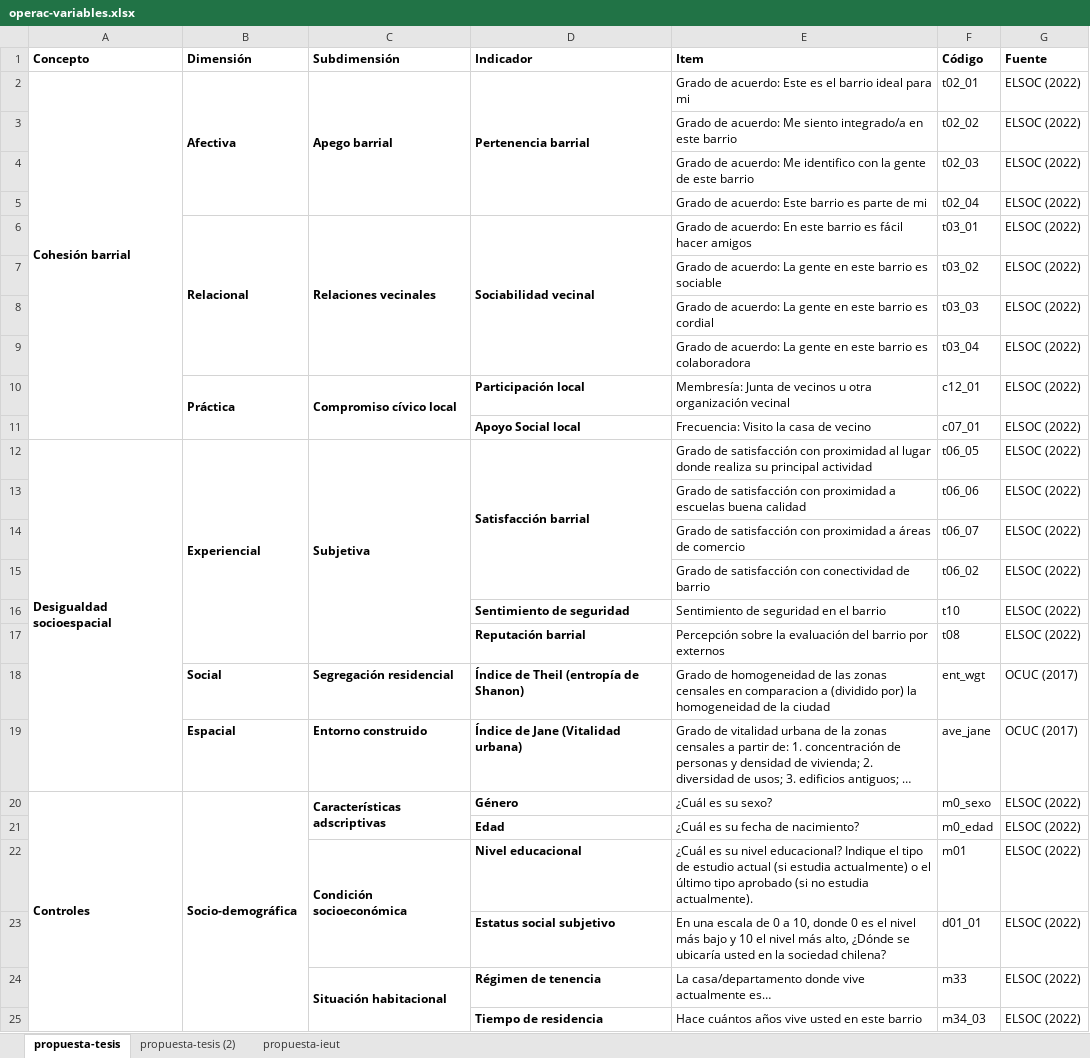
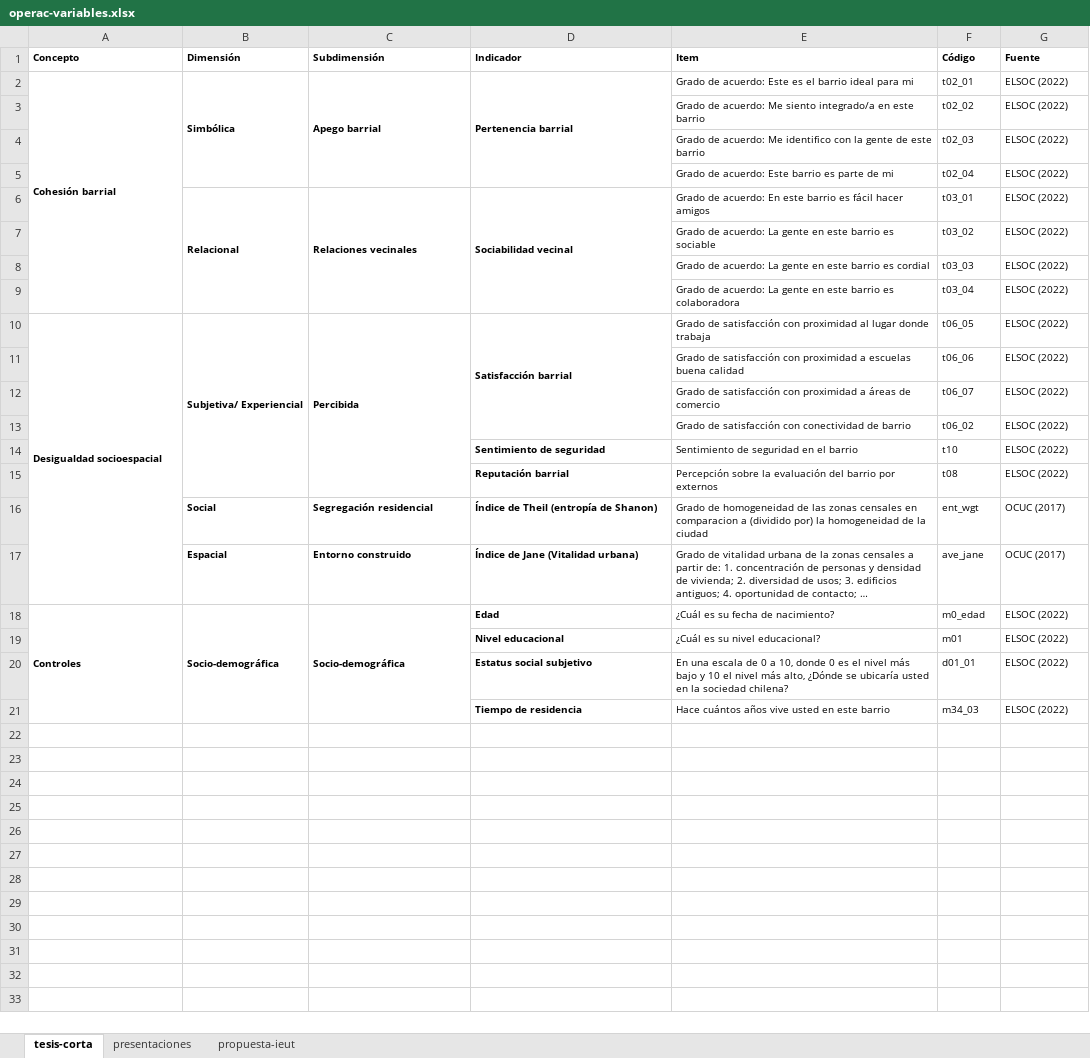
Before and after one commit to cristobalortizvilches/dse-cob-mdu-thesis, an Excel workbook: operac-variables.xlsx, sheet tesis-corta, drawn as a sheet; long unchanged cells end in …; values as stored, in another font and other column widths than the file's, no borders; removed rows and columns are numbered as before the commit, all else as after; the diff names each change by its address in the sheet, - before the commit and + after, or states it on an @@ line.

```diff
--- a/operac-variables.xlsx (sheet tesis-corta)
+++ b/operac-variables.xlsx (sheet tesis-corta)
-sheet tab: propuesta-tesis
+sheet tab: tesis-corta
-sheet tab: propuesta-tesis (2)
+sheet tab: presentaciones
@@ A1:G2 text size: smaller @@
-B2 (Dimensión): Afectiva
+B2 (Dimensión): Simbólica
@@ E3:G5 text size: smaller @@
@@ B6:G6 text size: smaller @@
@@ E7:G9 text size: smaller @@
-row 10:  | Práctica | Compromiso cívico local | Participación local | Membresía: Junta de vecinos u otra organización vecinal | c12_01 | ELSOC (2022)
-row 11:  |  |  | Apoyo Social local | Frecuencia: Visito la casa de vecino | c07_01 | ELSOC (2022)
@@ A10:G10 text size: smaller @@
-B10 (Dimensión): Experiencial
+B10 (Dimensión): Subjetiva/ Experiencial
-C10 (Subdimensión): Subjetiva
+C10 (Subdimensión): Percibida
-E10 (Item): …lugar donde realiza su principal actividad
+E10 (Item): …lugar donde trabaja
@@ E11:G13 text size: smaller @@
@@ D14:G15 text size: smaller @@
@@ B16:G17 text size: smaller @@
@@ A18:G18 text size: smaller @@
-C18 (Subdimensión): Características adscriptivas
+C18 (Subdimensión): Socio-demográfica
-C20:C21 merged
+C18:C21 merged
-D18 (Indicador): Género
+D18 (Indicador): Edad
-E18 (Item): ¿Cuál es su sexo?
+E18 (Item): ¿Cuál es su fecha de nacimiento?
-F18 (Código): m0_sexo
+F18 (Código): m0_edad
-row 21:  |  |  | Edad | ¿Cuál es su fecha de nacimiento? | m0_edad | ELSOC (2022)
-C19 (Subdimensión): Condición socioeconómica
+C19 (Subdimensión): (empty)
-C22:C23 merged
@@ D19:G20 text size: smaller @@
-E19 (Item): …nivel educacional? Indique el tipo de estudio actual (si estudia actualmente) o el último tipo aprobado (si no estudia actualmente).
+E19 (Item): …nivel educacional?
-row 24:  |  | Situación habitacional | Régimen de tenencia | La casa/departamento donde vive actualmente es… | m33 | ELSOC (2022)
@@ D21:G21 text size: smaller @@
```
Also changed, not shown: 3_output/tablas/ajust_table_apbi.xlsx, 3_output/tablas/gse_tables/high_ajust_apbi.xlsx, 41 other files.
